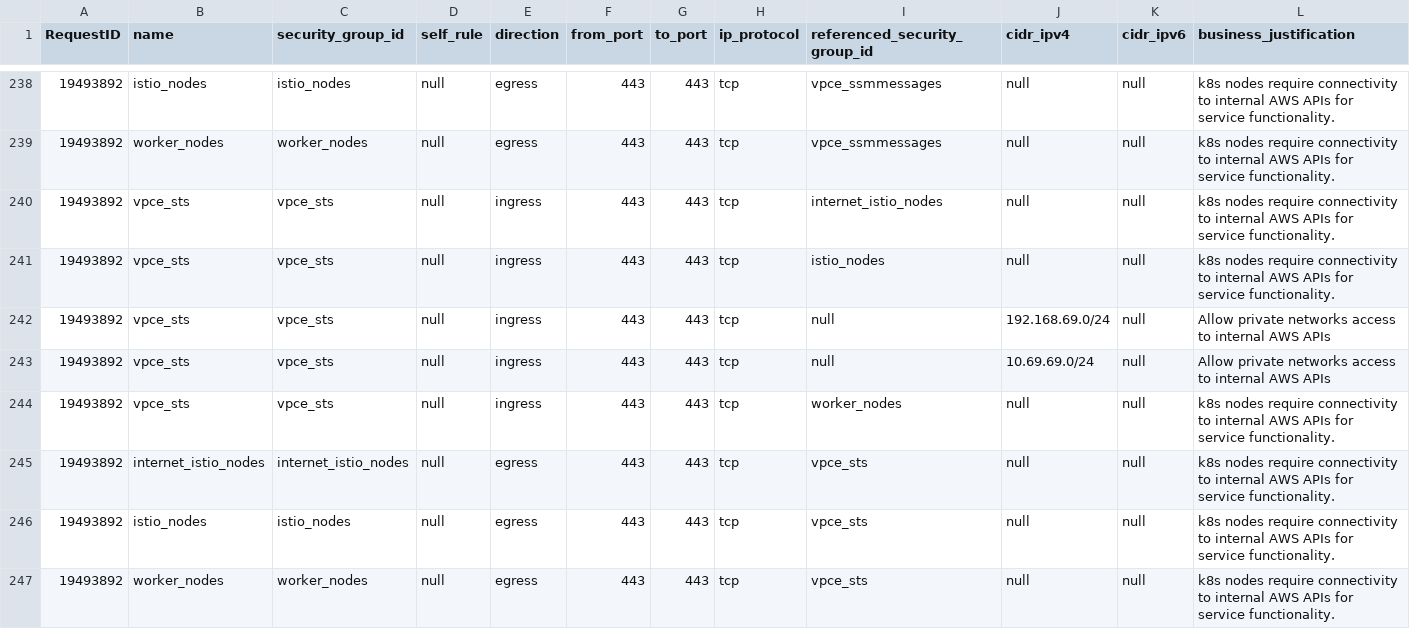
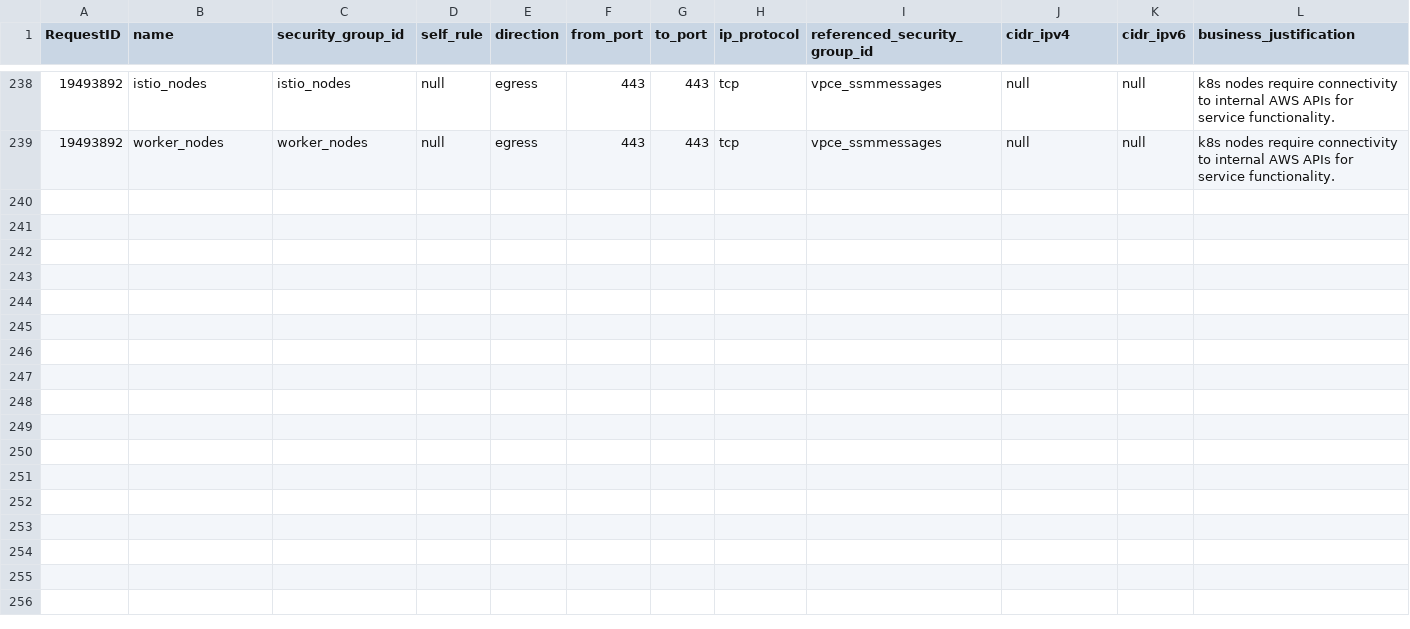
Before and after one commit to drewpypro/terraform-aws-sg-module-template, a CSV file: firewall_rulesv2.csv, drawn as a sheet; only a part is shown, gaps mark what is left out.

Commit message:
refactor code to support ipv4 rules

```diff
--- a/firewall_rulesv2.csv
+++ b/firewall_rulesv2.csv
@@ -239,9 +239 @@ RequestID,name,security_group_id,self_rule,direction,from_port,to_port,ip_protoc
 19493892,worker_nodes,worker_nodes,null,egress,443,443,tcp,vpce_ssmmessages,null,null,k8s nodes require connectivity to internal AWS APIs for service functionality.
-19493892,vpce_sts,vpce_sts,null,ingress,443,443,tcp,internet_istio_nodes,null,null,k8s nodes require connectivity to internal AWS APIs for service functionality.
-19493892,vpce_sts,vpce_sts,null,ingress,443,443,tcp,istio_nodes,null,null,k8s nodes require connectivity to internal AWS APIs for service functionality.
-19493892,vpce_sts,vpce_sts,null,ingress,443,443,tcp,null,192.168.69.0/24,null,Allow private networks access to internal AWS APIs
-19493892,vpce_sts,vpce_sts,null,ingress,443,443,tcp,null,10.69.69.0/24,null,Allow private networks access to internal AWS APIs
-19493892,vpce_sts,vpce_sts,null,ingress,443,443,tcp,worker_nodes,null,null,k8s nodes require connectivity to internal AWS APIs for service functionality.
-19493892,internet_istio_nodes,internet_istio_nodes,null,egress,443,443,tcp,vpce_sts,null,null,k8s nodes require connectivity to internal AWS APIs for service functionality.
-19493892,istio_nodes,istio_nodes,null,egress,443,443,tcp,vpce_sts,null,null,k8s nodes require connectivity to internal AWS APIs for service functionality.
-19493892,worker_nodes,worker_nodes,null,egress,443,443,tcp,vpce_sts,null,null,k8s nodes require connectivity to internal AWS APIs for service functionality.
```
Also changed, not shown: 4 other files.
